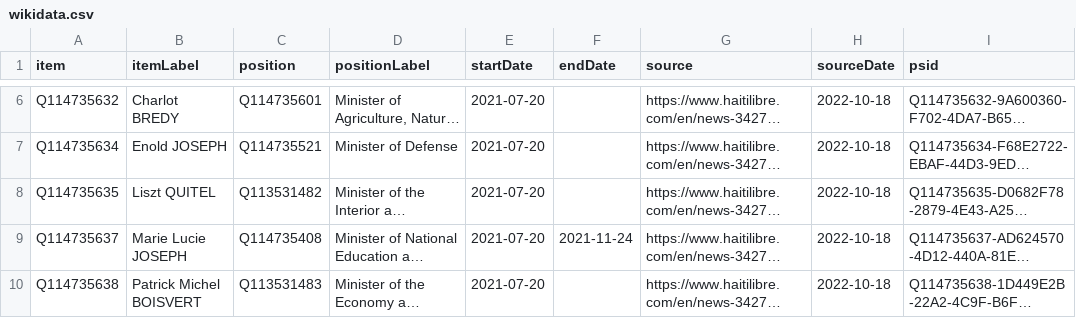
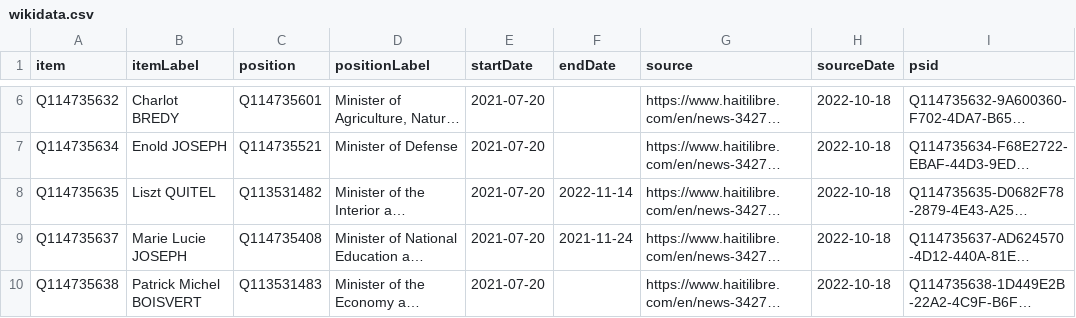
Before and after one commit to every-politician-scrapers/haiti, a CSV file: sources/cabinet/2021-07-haitilibre/wikidata.csv, drawn as a sheet; only a part is shown, gaps mark what is left out; long unchanged cells end in …; the diff names each change by its address in the sheet, - before the commit and + after, or states it on an @@ line.

Commit message:
Compare external sources to Wikidata

```diff
--- a/sources/cabinet/2021-07-haitilibre/wikidata.csv
+++ b/sources/cabinet/2021-07-haitilibre/wikidata.csv
-F8 (endDate): (empty)
+F8 (endDate): 2022-11-14
```
Also changed, not shown: sources/cabinet/2021-07-henry-frwiki/diff.csv, sources/cabinet/2021-07-henry-frwiki/wikidata.csv, 4 other files.
